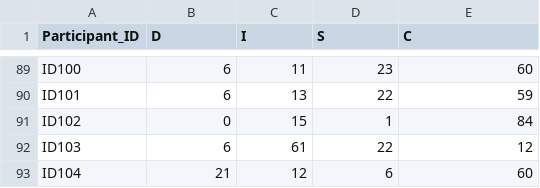
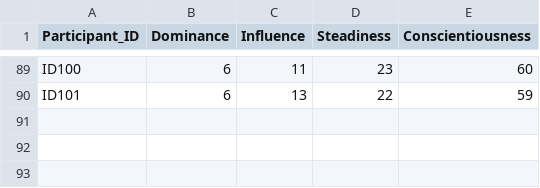
Before and after one commit to DataResponsibly/hiring-stability-audit, a CSV file: data/CRp1.csv, drawn as a sheet; only a part is shown, gaps mark what is left out; the diff names each change by its address in the sheet, - before the commit and + after, or states it on an @@ line.

```diff
--- a/data/CRp1.csv
+++ b/data/CRp1.csv
-B1: D
+B1: Dominance
-C1: I
+C1: Influence
-D1: S
+D1: Steadiness
-E1: C
+E1: Conscientiousness
-row 91: ID102 | 0 | 15 | 1 | 84
-row 92: ID103 | 6 | 61 | 22 | 12
-row 93: ID104 | 21 | 12 | 6 | 60
```
Also changed, not shown: data/CL1.csv, data/CL2.csv, 3 other files.
